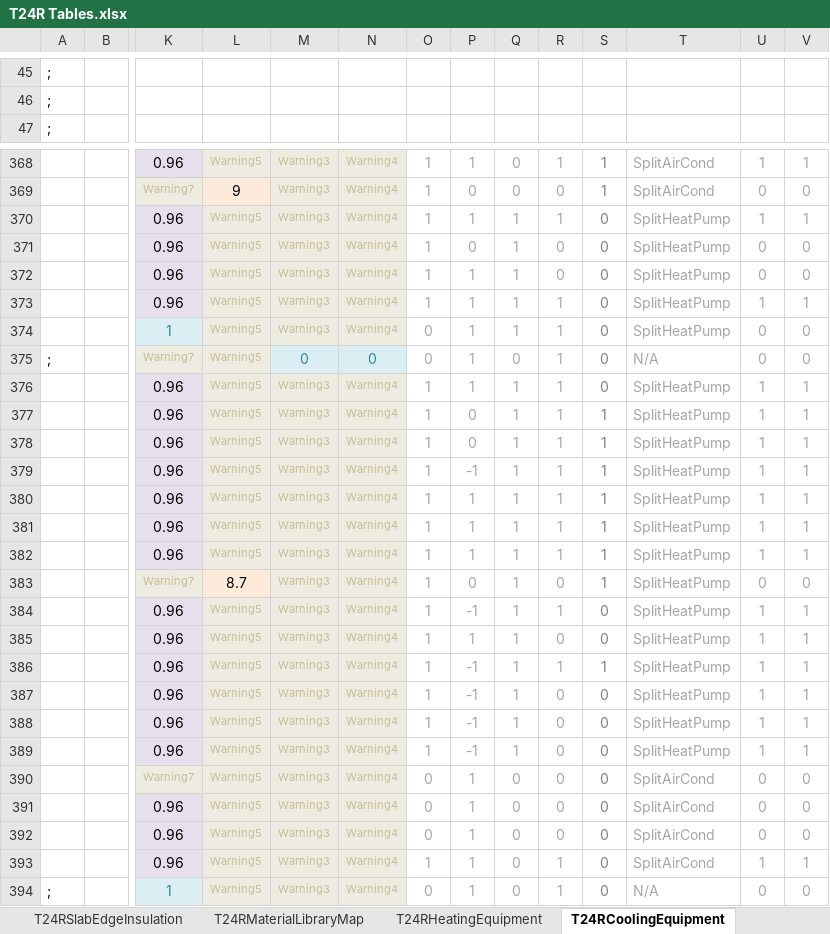
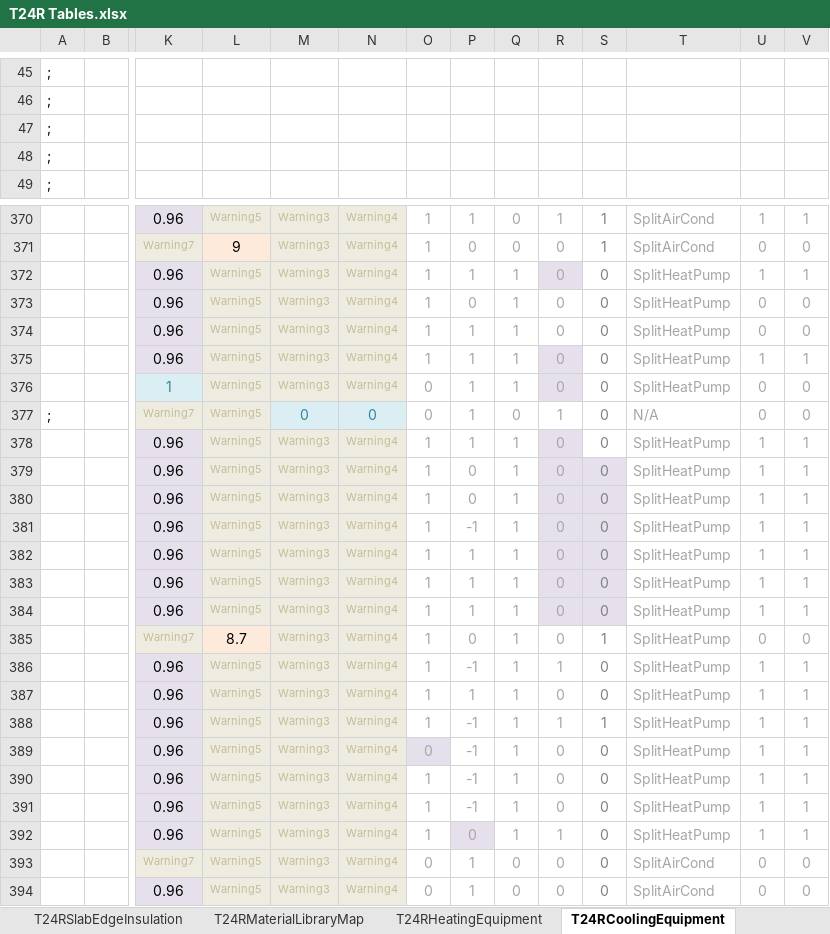
Before and after one commit to joesinger12misc/test-no-LFS, an Excel workbook: RulesetSrc/T24SFam/To-Docu/T24R Tables.xlsx, sheet T24RCoolingEquipment, drawn as a sheet; only a part is shown, gaps mark what is left out; the shorter side is filled out with more unchanged rows; values as stored, in another font and other column widths than the file's, no borders; addresses are those after the commit; rows hold the shown columns only; the diff covers the shown part only; the diff names each change by its address in the sheet, - before the commit and + after, or states it on an @@ line.

```diff
--- a/RulesetSrc/T24SFam/To-Docu/T24R Tables.xlsx (sheet T24RCoolingEquipment)
+++ b/RulesetSrc/T24SFam/To-Docu/T24R Tables.xlsx (sheet T24RCoolingEquipment)
+row 47: ;
+row 48: ;
-R372: 1
+R372: 0
-R372 fill: none
+R372 fill: #E6E0EC
-R375:R376: 1
+R375:R376: 0
-R375:R376 fill: none
+R375:R376 fill: #E6E0EC
-R378:R384: 1
+R378:R384: 0
-R378 fill: none
+R378 fill: #E6E0EC
-R379:S384 fill: none
+R379:S384 fill: #E6E0EC
-S379:S384: 1
+S379:S384: 0
-O389: 1
+O389: 0
-O389 fill: none
+O389 fill: #E6E0EC
+row 392:  |  | 0.96 | Warning5 | Warning3 | Warning4 | 1 | 0 | 1 | 1 | 0 | SplitHeatPump | 1 | 1
```
Also changed, not shown: 1 edited cell elsewhere in this sheet, sheet T24RHeatingEquipment, formulas that keep their value, 9 other files.
